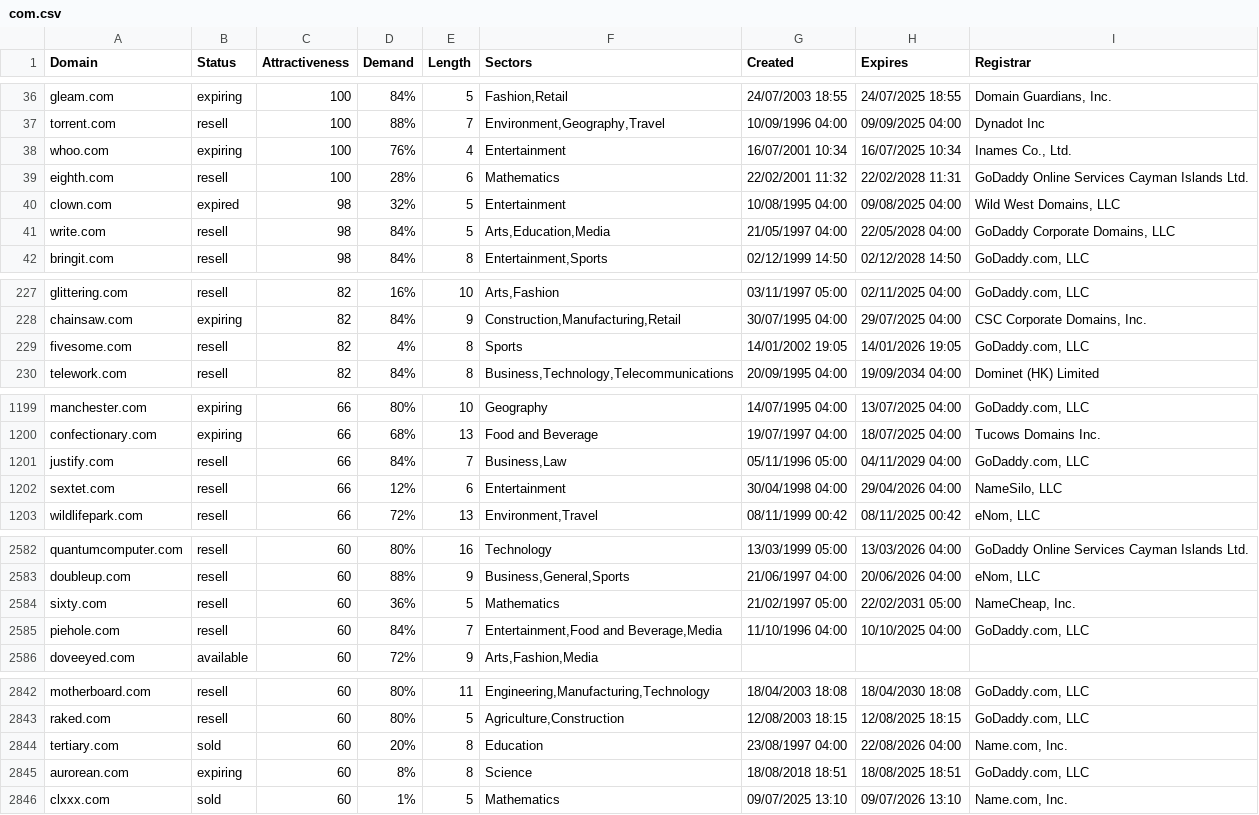
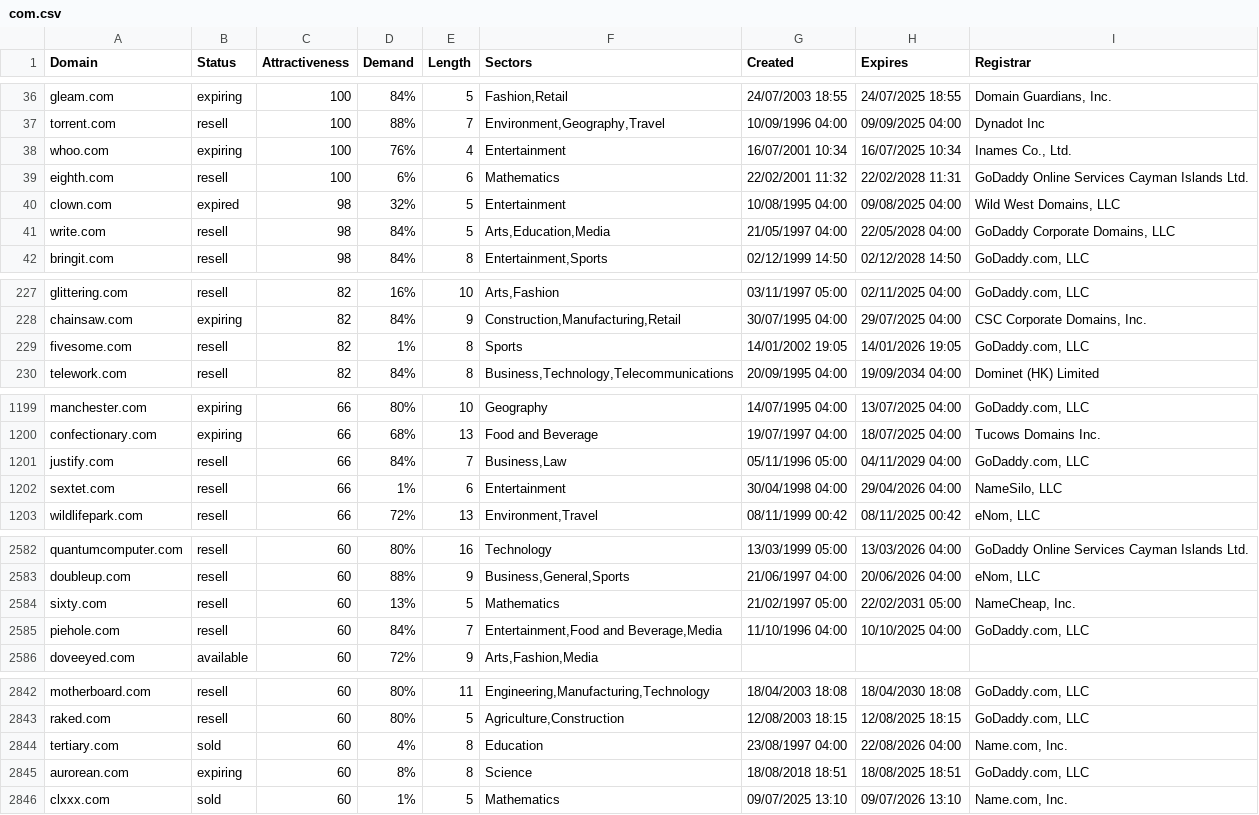
Before and after one commit to UniqueDomains/com-oneword-domains, a CSV file: com.csv, drawn as a sheet; only a part is shown, gaps mark what is left out; the diff covers the shown part only.

Commit message:
Domains update

```diff
--- a/com.csv
+++ b/com.csv
@@ -38,3 +38,3 @@ torrent.com,resell,100,88%,7,"Environment,Geography,Travel",10/09/1996 04:00,09/
 whoo.com,expiring,100,76%,4,Entertainment,16/07/2001 10:34,16/07/2025 10:34,"Inames Co., Ltd."
-eighth.com,resell,100,28%,6,Mathematics,22/02/2001 11:32,22/02/2028 11:31,GoDaddy Online Services Cayman Islands Ltd.
+eighth.com,resell,100,6%,6,Mathematics,22/02/2001 11:32,22/02/2028 11:31,GoDaddy Online Services Cayman Islands Ltd.
 clown.com,expired,98,32%,5,Entertainment,10/08/1995 04:00,09/08/2025 04:00,"Wild West Domains, LLC"
@@ -228,3 +228,3 @@ glittering.com,resell,82,16%,10,"Arts,Fashion",03/11/1997 05:00,02/11/2025 04:00
 chainsaw.com,expiring,82,84%,9,"Construction,Manufacturing,Retail",30/07/1995 04:00,29/07/2025 04:00,"CSC Corporate Domains, Inc."
-fivesome.com,resell,82,4%,8,Sports,14/01/2002 19:05,14/01/2026 19:05,"GoDaddy.com, LLC"
+fivesome.com,resell,82,1%,8,Sports,14/01/2002 19:05,14/01/2026 19:05,"GoDaddy.com, LLC"
 telework.com,resell,82,84%,8,"Business,Technology,Telecommunications",20/09/1995 04:00,19/09/2034 04:00,Dominet (HK) Limited
@@ -1201,3 +1201,3 @@ confectionary.com,expiring,66,68%,13,Food and Beverage,19/07/1997 04:00,18/07/20
 justify.com,resell,66,84%,7,"Business,Law",05/11/1996 05:00,04/11/2029 04:00,"GoDaddy.com, LLC"
-sextet.com,resell,66,12%,6,Entertainment,30/04/1998 04:00,29/04/2026 04:00,"NameSilo, LLC"
+sextet.com,resell,66,1%,6,Entertainment,30/04/1998 04:00,29/04/2026 04:00,"NameSilo, LLC"
 wildlifepark.com,resell,66,72%,13,"Environment,Travel",08/11/1999 00:42,08/11/2025 00:42,"eNom, LLC"
@@ -2583,3 +2583,3 @@ quantumcomputer.com,resell,60,80%,16,Technology,13/03/1999 05:00,13/03/2026 04:0
 doubleup.com,resell,60,88%,9,"Business,General,Sports",21/06/1997 04:00,20/06/2026 04:00,"eNom, LLC"
-sixty.com,resell,60,36%,5,Mathematics,21/02/1997 05:00,22/02/2031 05:00,"NameCheap, Inc."
+sixty.com,resell,60,13%,5,Mathematics,21/02/1997 05:00,22/02/2031 05:00,"NameCheap, Inc."
 piehole.com,resell,60,84%,7,"Entertainment,Food and Beverage,Media",11/10/1996 04:00,10/10/2025 04:00,"GoDaddy.com, LLC"
@@ -2843,3 +2843,3 @@ motherboard.com,resell,60,80%,11,"Engineering,Manufacturing,Technology",18/04/20
 raked.com,resell,60,80%,5,"Agriculture,Construction",12/08/2003 18:15,12/08/2025 18:15,"GoDaddy.com, LLC"
-tertiary.com,sold,60,20%,8,Education,23/08/1997 04:00,22/08/2026 04:00,"Name.com, Inc."
+tertiary.com,sold,60,4%,8,Education,23/08/1997 04:00,22/08/2026 04:00,"Name.com, Inc."
 aurorean.com,expiring,60,8%,8,Science,18/08/2018 18:51,18/08/2025 18:51,"GoDaddy.com, LLC"
```
Also changed, not shown: 17 edited cells elsewhere in this file, 2 other files.
